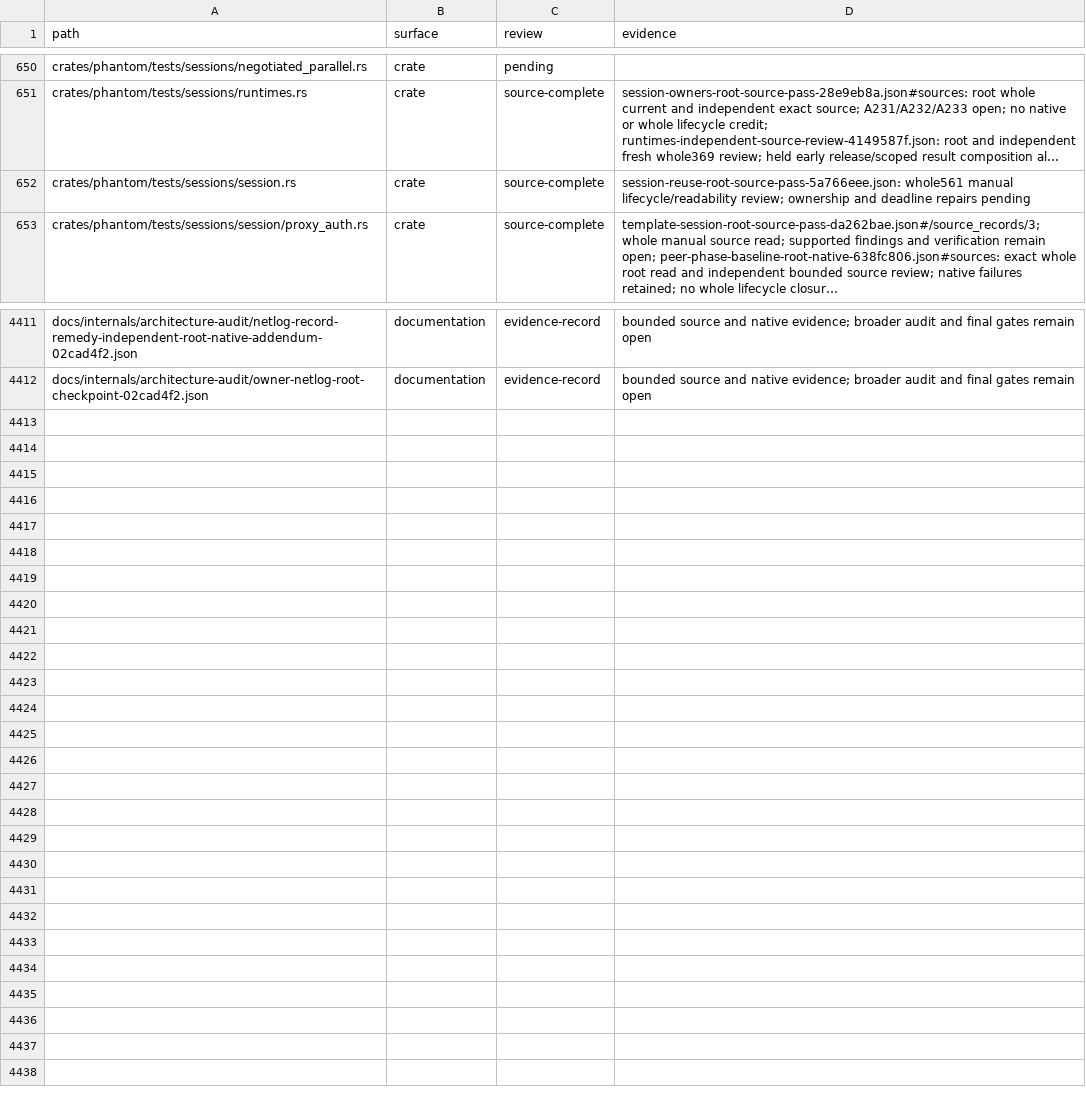
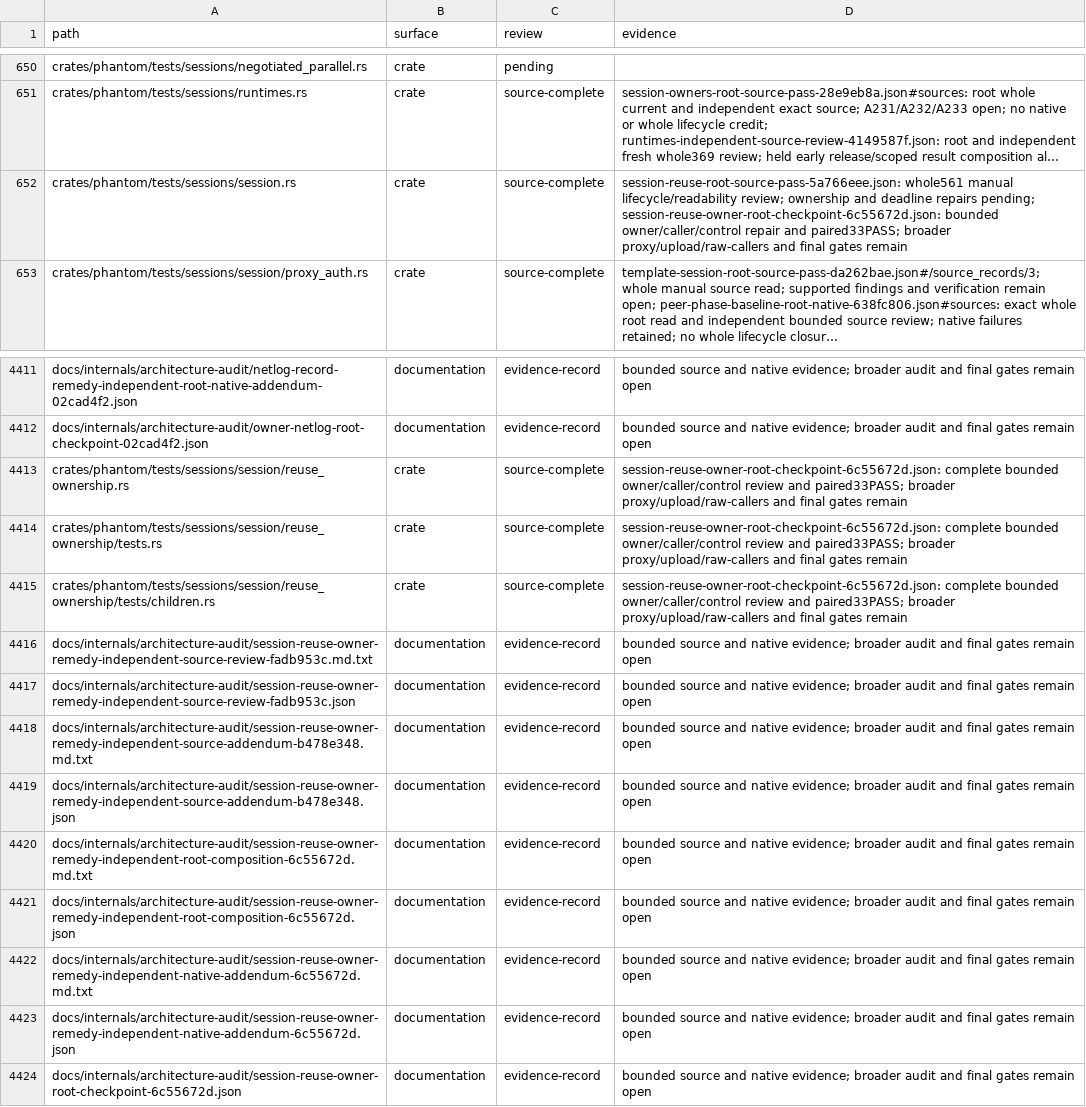
Before and after one commit to bywayhq/phantom, a TSV file: docs/internals/architecture-audit/inventory.tsv, drawn as a sheet; only a part is shown, gaps mark what is left out; long unchanged cells end in …; the diff names each change by its address in the sheet, - before the commit and + after, or states it on an @@ line.

Commit message:
docs(audit): record verified H2 reuse ownership repair

```diff
--- a/docs/internals/architecture-audit/inventory.tsv
+++ b/docs/internals/architecture-audit/inventory.tsv
-D652 (evidence): …deadline repairs pending
+D652 (evidence): …deadline repairs pending; session-reuse-owner-root-checkpoint-6c55672d.json: bounded owner/caller/control repair and paired33PASS; broader proxy/upload/raw-callers and final gates remain
+row 4413: crates/phantom/tests/sessions/session/reuse_ownership.rs | crate | source-complete | session-reuse-owner-root-checkpoint-6c55672d.json: complete bounded owner/caller/control review and paired33PASS; broader proxy/upload/raw-callers and final gates remain
+row 4414: crates/phantom/tests/sessions/session/reuse_ownership/tests.rs | crate | source-complete | session-reuse-owner-root-checkpoint-6c55672d.json: complete bounded owner/caller/control review and paired33PASS; broader proxy/upload/raw-callers and final gates remain
+row 4415: crates/phantom/tests/sessions/session/reuse_ownership/tests/children.rs | crate | source-complete | session-reuse-owner-root-checkpoint-6c55672d.json: complete bounded owner/caller/control review and paired33PASS; broader proxy/upload/raw-callers and final gates remain
+row 4416: docs/internals/architecture-audit/session-reuse-owner-remedy-independent-source-review-fadb953c.md.txt | documentation | evidence-record | bounded source and native evidence; broader audit and final gates remain open
+row 4417: docs/internals/architecture-audit/session-reuse-owner-remedy-independent-source-review-fadb953c.json | documentation | evidence-record | bounded source and native evidence; broader audit and final gates remain open
+row 4418: docs/internals/architecture-audit/session-reuse-owner-remedy-independent-source-addendum-b478e348.md.txt | documentation | evidence-record | bounded source and native evidence; broader audit and final gates remain open
+row 4419: docs/internals/architecture-audit/session-reuse-owner-remedy-independent-source-addendum-b478e348.json | documentation | evidence-record | bounded source and native evidence; broader audit and final gates remain open
+row 4420: docs/internals/architecture-audit/session-reuse-owner-remedy-independent-root-composition-6c55672d.md.txt | documentation | evidence-record | bounded source and native evidence; broader audit and final gates remain open
+row 4421: docs/internals/architecture-audit/session-reuse-owner-remedy-independent-root-composition-6c55672d.json | documentation | evidence-record | bounded source and native evidence; broader audit and final gates remain open
+row 4422: docs/internals/architecture-audit/session-reuse-owner-remedy-independent-native-addendum-6c55672d.md.txt | documentation | evidence-record | bounded source and native evidence; broader audit and final gates remain open
+row 4423: docs/internals/architecture-audit/session-reuse-owner-remedy-independent-native-addendum-6c55672d.json | documentation | evidence-record | bounded source and native evidence; broader audit and final gates remain open
+row 4424: docs/internals/architecture-audit/session-reuse-owner-root-checkpoint-6c55672d.json | documentation | evidence-record | bounded source and native evidence; broader audit and final gates remain open
```
Also changed, not shown: 11 other files.
